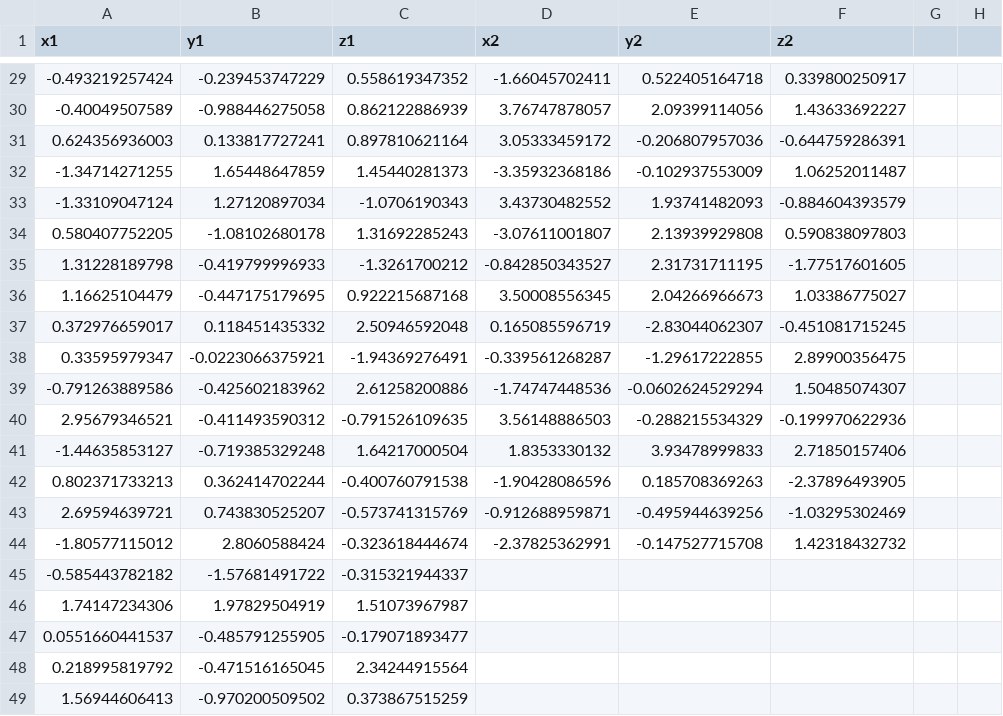
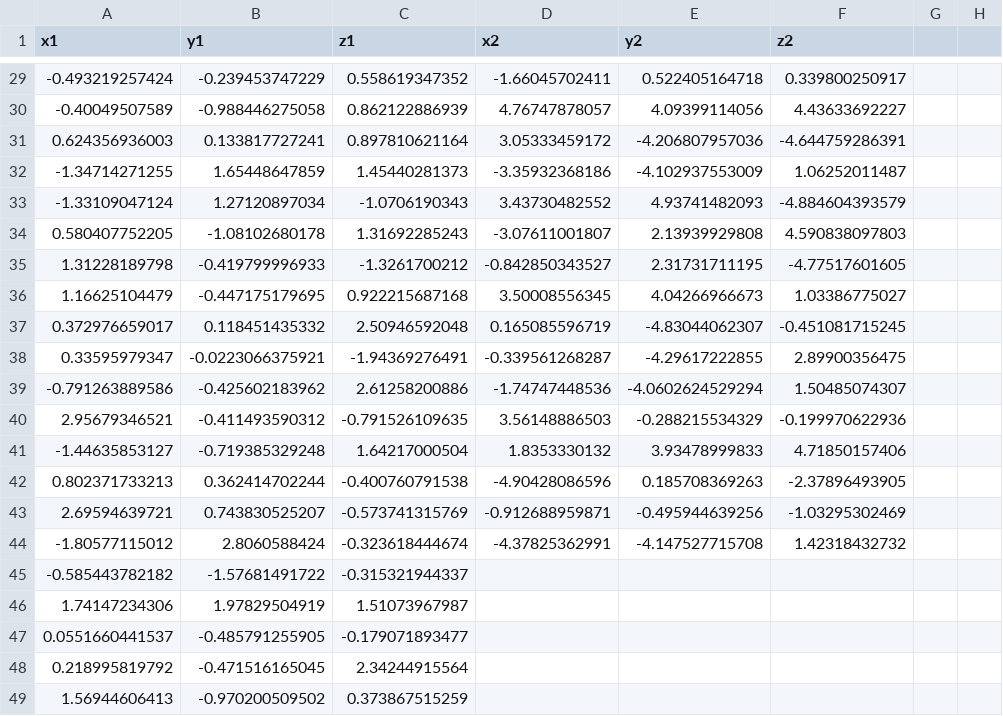
Before and after one commit to Bella688/Plotly, a CSV file: v3.csv (was v2.csv), drawn as a sheet; only a part is shown, gaps mark what is left out; the diff covers the shown part only.

```diff
--- a/v2.csv
+++ b/v3.csv
@@ -29,17 +29,17 @@ x1,y1,z1,x2,y2,z2
 -0.493219257424,-0.239453747229,0.558619347352,-1.66045702411,0.522405164718,0.339800250917
--0.40049507589,-0.988446275058,0.862122886939,3.76747878057,2.09399114056,1.43633692227
-0.624356936003,0.133817727241,0.897810621164,3.05333459172,-0.206807957036,-0.644759286391
--1.34714271255,1.65448647859,1.45440281373,-3.35932368186,-0.102937553009,1.06252011487
--1.33109047124,1.27120897034,-1.0706190343,3.43730482552,1.93741482093,-0.884604393579
-0.580407752205,-1.08102680178,1.31692285243,-3.07611001807,2.13939929808,0.590838097803
-1.31228189798,-0.419799996933,-1.3261700212,-0.842850343527,2.31731711195,-1.77517601605
-1.16625104479,-0.447175179695,0.922215687168,3.50008556345,2.04266966673,1.03386775027
-0.372976659017,0.118451435332,2.50946592048,0.165085596719,-2.83044062307,-0.451081715245
-0.33595979347,-0.0223066375921,-1.94369276491,-0.339561268287,-1.29617222855,2.89900356475
--0.791263889586,-0.425602183962,2.61258200886,-1.74747448536,-0.0602624529294,1.50485074307
+-0.40049507589,-0.988446275058,0.862122886939,4.76747878057,4.09399114056,4.43633692227
+0.624356936003,0.133817727241,0.897810621164,3.05333459172,-4.206807957036,-4.644759286391
+-1.34714271255,1.65448647859,1.45440281373,-3.35932368186,-4.102937553009,1.06252011487
+-1.33109047124,1.27120897034,-1.0706190343,3.43730482552,4.93741482093,-4.884604393579
+0.580407752205,-1.08102680178,1.31692285243,-3.07611001807,2.13939929808,4.590838097803
+1.31228189798,-0.419799996933,-1.3261700212,-0.842850343527,2.31731711195,-4.77517601605
+1.16625104479,-0.447175179695,0.922215687168,3.50008556345,4.04266966673,1.03386775027
+0.372976659017,0.118451435332,2.50946592048,0.165085596719,-4.83044062307,-0.451081715245
+0.33595979347,-0.0223066375921,-1.94369276491,-0.339561268287,-4.29617222855,2.89900356475
+-0.791263889586,-0.425602183962,2.61258200886,-1.74747448536,-4.0602624529294,1.50485074307
 2.95679346521,-0.411493590312,-0.791526109635,3.56148886503,-0.288215534329,-0.199970622936
--1.44635853127,-0.719385329248,1.64217000504,1.8353330132,3.93478999833,2.71850157406
-0.802371733213,0.362414702244,-0.400760791538,-1.90428086596,0.185708369263,-2.37896493905
+-1.44635853127,-0.719385329248,1.64217000504,1.8353330132,3.93478999833,4.71850157406
+0.802371733213,0.362414702244,-0.400760791538,-4.90428086596,0.185708369263,-2.37896493905
 2.69594639721,0.743830525207,-0.573741315769,-0.912688959871,-0.495944639256,-1.03295302469
--1.80577115012,2.8060588424,-0.323618444674,-2.37825362991,-0.147527715708,1.42318432732
+-1.80577115012,2.8060588424,-0.323618444674,-4.37825362991,-4.147527715708,1.42318432732
 -0.585443782182,-1.57681491722,-0.315321944337,,,
```
Also changed, not shown: 25 edited cells elsewhere in this file.
